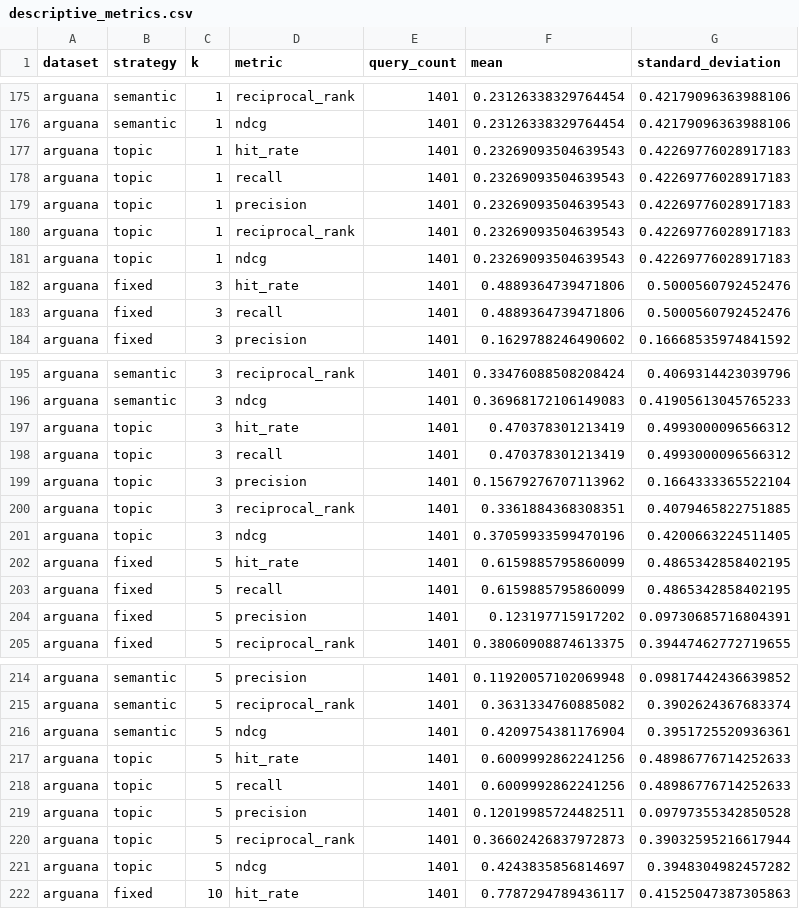
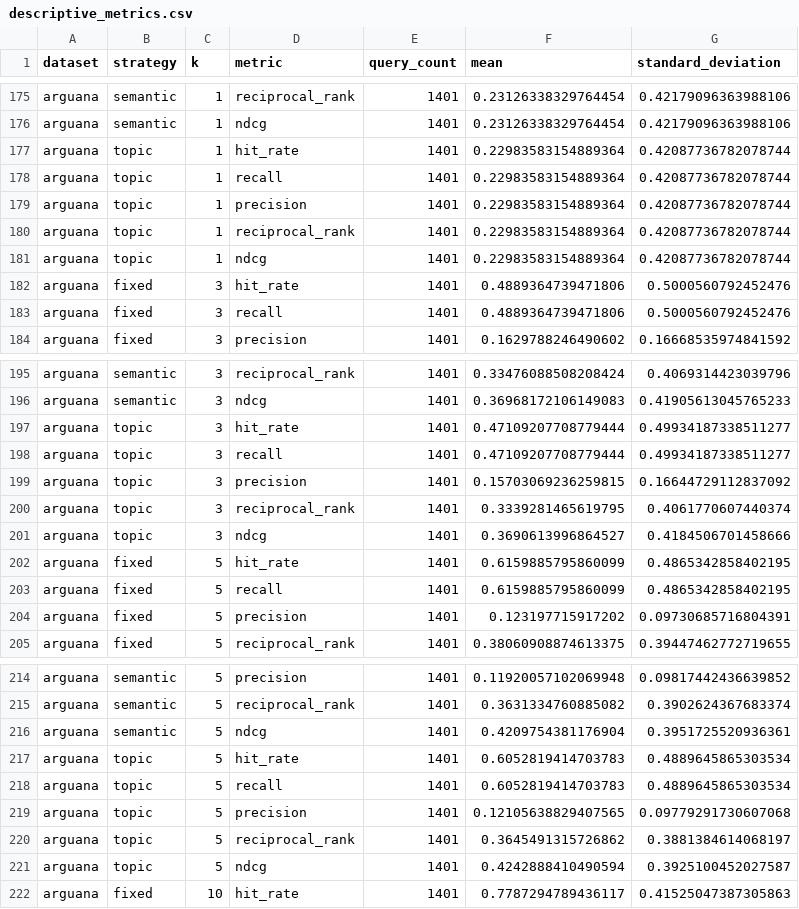
Before and after one commit to notyourbeast/Evaluation_of_chunking_methods_in_RAG, a CSV file: results/expanded_retrieval/analysis/descriptive_metrics.csv, drawn as a sheet; only a part is shown, gaps mark what is left out; the diff covers the shown part only.

```diff
--- a/results/expanded_retrieval/analysis/descriptive_metrics.csv
+++ b/results/expanded_retrieval/analysis/descriptive_metrics.csv
@@ -176,7 +176,7 @@ arguana,semantic,1,reciprocal_rank,1401,0.23126338329764454,0.42179096363988106
 arguana,semantic,1,ndcg,1401,0.23126338329764454,0.42179096363988106
-arguana,topic,1,hit_rate,1401,0.23269093504639543,0.42269776028917183
-arguana,topic,1,recall,1401,0.23269093504639543,0.42269776028917183
-arguana,topic,1,precision,1401,0.23269093504639543,0.42269776028917183
-arguana,topic,1,reciprocal_rank,1401,0.23269093504639543,0.42269776028917183
-arguana,topic,1,ndcg,1401,0.23269093504639543,0.42269776028917183
+arguana,topic,1,hit_rate,1401,0.22983583154889364,0.42087736782078744
+arguana,topic,1,recall,1401,0.22983583154889364,0.42087736782078744
+arguana,topic,1,precision,1401,0.22983583154889364,0.42087736782078744
+arguana,topic,1,reciprocal_rank,1401,0.22983583154889364,0.42087736782078744
+arguana,topic,1,ndcg,1401,0.22983583154889364,0.42087736782078744
 arguana,fixed,3,hit_rate,1401,0.4889364739471806,0.5000560792452476
@@ -196,7 +196,7 @@ arguana,semantic,3,reciprocal_rank,1401,0.33476088508208424,0.4069314423039796
 arguana,semantic,3,ndcg,1401,0.36968172106149083,0.41905613045765233
-arguana,topic,3,hit_rate,1401,0.470378301213419,0.4993000096566312
-arguana,topic,3,recall,1401,0.470378301213419,0.4993000096566312
-arguana,topic,3,precision,1401,0.15679276707113962,0.1664333365522104
-arguana,topic,3,reciprocal_rank,1401,0.3361884368308351,0.4079465822751885
-arguana,topic,3,ndcg,1401,0.37059933599470196,0.4200663224511405
+arguana,topic,3,hit_rate,1401,0.47109207708779444,0.49934187338511277
+arguana,topic,3,recall,1401,0.47109207708779444,0.49934187338511277
+arguana,topic,3,precision,1401,0.15703069236259815,0.16644729112837092
+arguana,topic,3,reciprocal_rank,1401,0.3339281465619795,0.4061770607440374
+arguana,topic,3,ndcg,1401,0.3690613996864527,0.4184506701458666
 arguana,fixed,5,hit_rate,1401,0.6159885795860099,0.4865342858402195
@@ -216,7 +216,7 @@ arguana,semantic,5,reciprocal_rank,1401,0.3631334760885082,0.3902624367683374
 arguana,semantic,5,ndcg,1401,0.4209754381176904,0.3951725520936361
-arguana,topic,5,hit_rate,1401,0.6009992862241256,0.48986776714252633
-arguana,topic,5,recall,1401,0.6009992862241256,0.48986776714252633
-arguana,topic,5,precision,1401,0.12019985724482511,0.09797355342850528
-arguana,topic,5,reciprocal_rank,1401,0.36602426837972873,0.39032595216617944
-arguana,topic,5,ndcg,1401,0.4243835856814697,0.3948304982457282
+arguana,topic,5,hit_rate,1401,0.6052819414703783,0.4889645865303534
+arguana,topic,5,recall,1401,0.6052819414703783,0.4889645865303534
+arguana,topic,5,precision,1401,0.12105638829407565,0.09779291730607068
+arguana,topic,5,reciprocal_rank,1401,0.3645491315726862,0.3881384614068197
+arguana,topic,5,ndcg,1401,0.4242888410490594,0.3925100452027587
 arguana,fixed,10,hit_rate,1401,0.7787294789436117,0.41525047387305863
```
Also changed, not shown: 10 edited cells elsewhere in this file, results/expanded_retrieval/analysis/pairwise_comparisons.csv, results/expanded_retrieval/full/arguana/topic/summary.csv, 36 other files.
